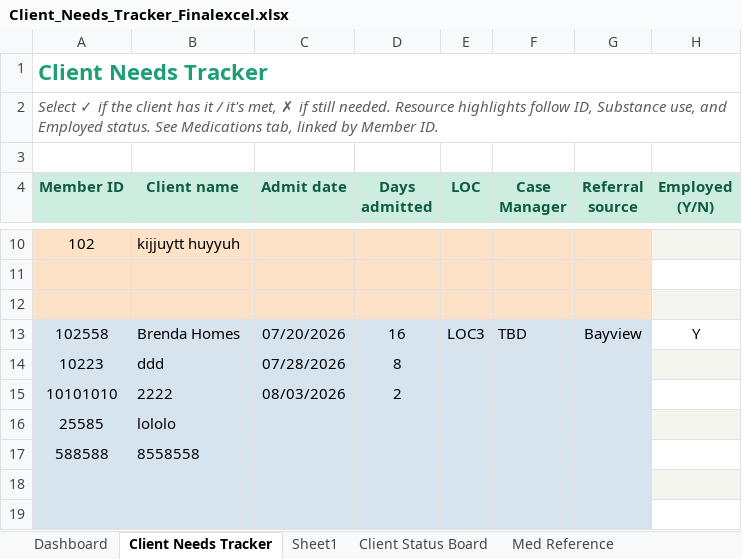
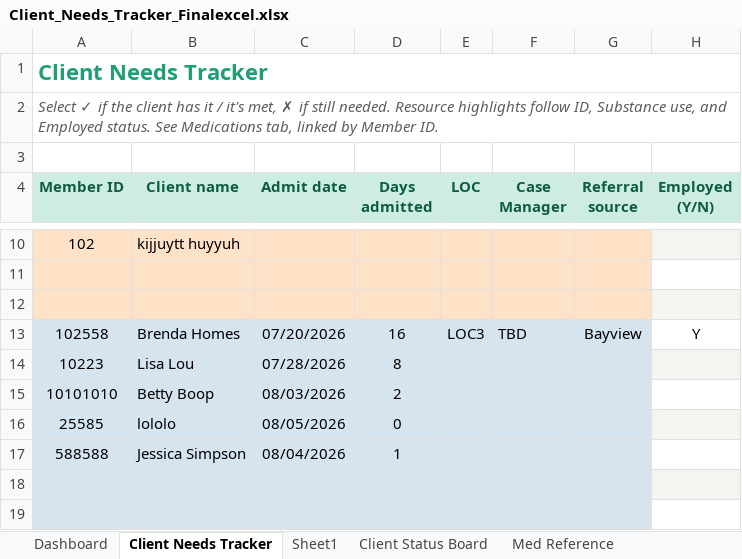
Before and after one commit to melissacallis/excel_to_github, an Excel workbook: Client_Needs_Tracker_Finalexcel.xlsx, sheet Client Needs Tracker, drawn as a sheet; only a part is shown, gaps mark what is left out; values as stored, in another font and other column widths than the file's, no borders; conditional formats and table styles not drawn; the diff names each change by its address in the sheet, - before the commit and + after, or states it on an @@ line.

```diff
--- a/Client_Needs_Tracker_Finalexcel.xlsx (sheet Client Needs Tracker)
+++ b/Client_Needs_Tracker_Finalexcel.xlsx (sheet Client Needs Tracker)
-B14 (Client name): ddd
+B14 (Client name): Lisa Lou
-B15 (Client name): 2222
+B15 (Client name): Betty Boop
-C16 (Admit date): (empty)
+C16 (Admit date): 08/05/2026
-D16 (Days admitted): (empty)
+D16 (Days admitted): 0
-B17 (Client name): 8558558
+B17 (Client name): Jessica Simpson
-C17 (Admit date): (empty)
+C17 (Admit date): 08/04/2026
-D17 (Days admitted): (empty)
+D17 (Days admitted): 1
```
Also changed, not shown: sheet Inventory - P13, sheet Inventory - P10, sheet Inventory - P11, sheet MAR - P10, sheet MAR - P11, sheet MAR - P13, 2 more sheets.
